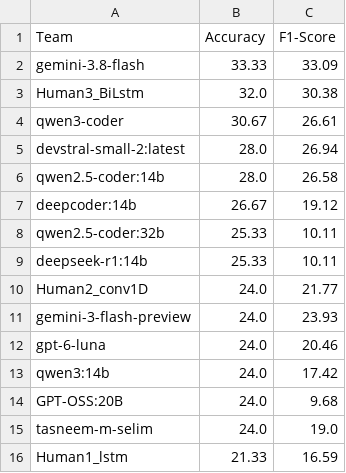
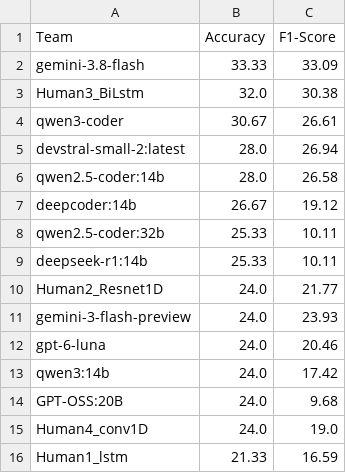
Before and after one commit to tasneem-mselim/VRESEE_Competition, a CSV file: final_leaderboard.csv, drawn as a sheet.

Commit message:
Update final_leaderboard.csv

```diff
--- a/final_leaderboard.csv
+++ b/final_leaderboard.csv
@@ -9,3 +9,3 @@ qwen2.5-coder:32b,25.33,10.11
 deepseek-r1:14b,25.33,10.11
-Human2_conv1D,24.0,21.77
+Human2_Resnet1D,24.0,21.77
 gemini-3-flash-preview,24.0,23.93
@@ -14,3 +14,3 @@ qwen3:14b,24.0,17.42
 GPT-OSS:20B,24.0,9.68
-tasneem-m-selim,24.0,19.0
+Human4_conv1D,24.0,19.0
 Human1_lstm,21.33,16.59
```
